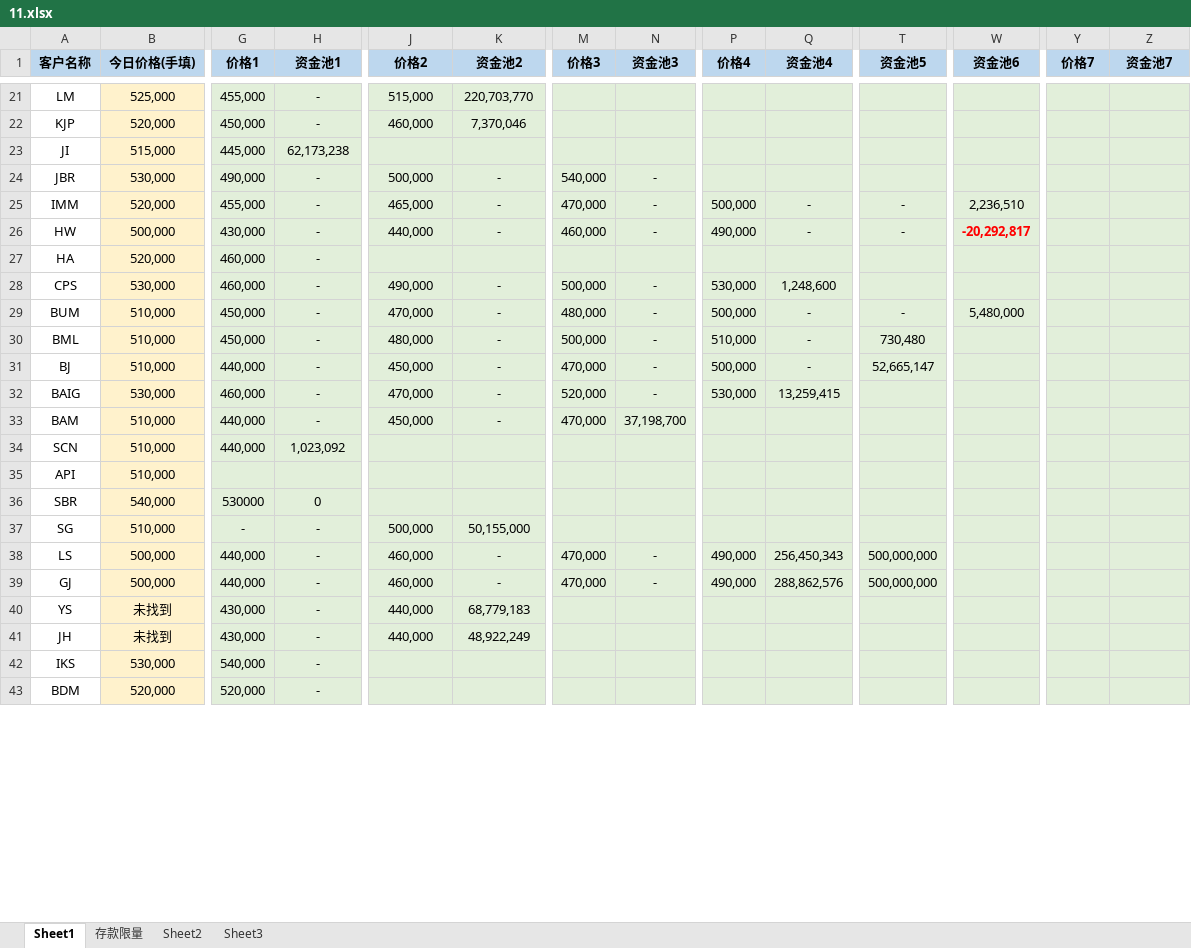
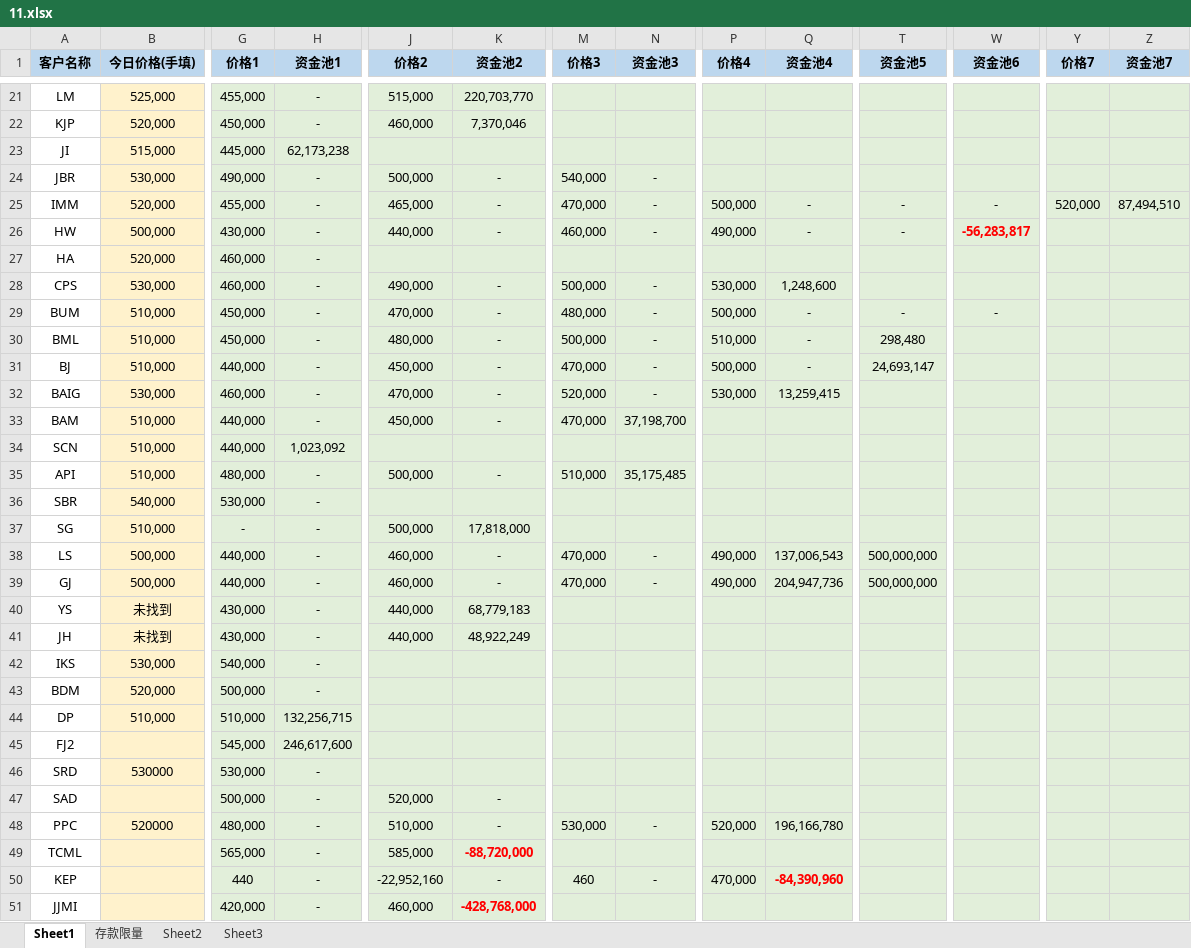
Before and after one commit to lianqi041009-hub/11, an Excel workbook: 11.xlsx, sheet Sheet1, drawn as a sheet; only a part is shown, gaps mark what is left out; values as stored, in another font and other column widths than the file's, no borders; rows hold the shown columns only; the diff covers the shown part only; the diff names each change by its address in the sheet, - before the commit and + after, or states it on an @@ line.

```diff
--- a/11.xlsx (sheet Sheet1)
+++ b/11.xlsx (sheet Sheet1)
-W25 (资金池6): 2,236,510
+W25 (资金池6): -
-Y25 (价格7): (empty)
+Y25 (价格7): 520,000
-Z25 (资金池7): (empty)
+Z25 (资金池7): 87,494,510
-W26 (资金池6): -20,292,817
+W26 (资金池6): -56,283,817
-W29 (资金池6): 5,480,000
+W29 (资金池6): -
-T30 (资金池5): 730,480
+T30 (资金池5): 298,480
-T31 (资金池5): 52,665,147
+T31 (资金池5): 24,693,147
-G35 (价格1): (empty)
+G35 (价格1): 480,000
-H35 (资金池1): (empty)
+H35 (资金池1): -
-J35 (价格2): (empty)
+J35 (价格2): 500,000
-K35 (资金池2): (empty)
+K35 (资金池2): -
-M35 (价格3): (empty)
+M35 (价格3): 510,000
-N35 (资金池3): (empty)
+N35 (资金池3): 35,175,485
-G36 (价格1): 530000
+G36 (价格1): 530,000
-H36 (资金池1): 0
+H36 (资金池1): -
-K37 (资金池2): 50,155,000
+K37 (资金池2): 17,818,000
-Q38 (资金池4): 256,450,343
+Q38 (资金池4): 137,006,543
-Q39 (资金池4): 288,862,576
+Q39 (资金池4): 204,947,736
-G43 (价格1): 520,000
+G43 (价格1): 500,000
+row 44: DP | 510,000 | 510,000 | 132,256,715
+row 45: FJ2 |  | 545,000 | 246,617,600
+row 46: SRD | 530000 | 530,000 | -
+row 47: SAD |  | 500,000 | - | 520,000 | -
+row 48: PPC | 520000 | 480,000 | - | 510,000 | - | 530,000 | - | 520,000 | 196,166,780
+row 49: TCML |  | 565,000 | - | 585,000 | -88,720,000
+row 50: KEP |  | 440 | - | -22,952,160 | - | 460 | - | 470,000 | -84,390,960
+row 51: JJMI |  | 420,000 | - | 460,000 | -428,768,000
```
Also changed, not shown: 4 added rows, 2 removed rows, 17 edited cells and cell formats elsewhere in this sheet, sheet Sheet2, formulas that keep their value, 1 other file.
